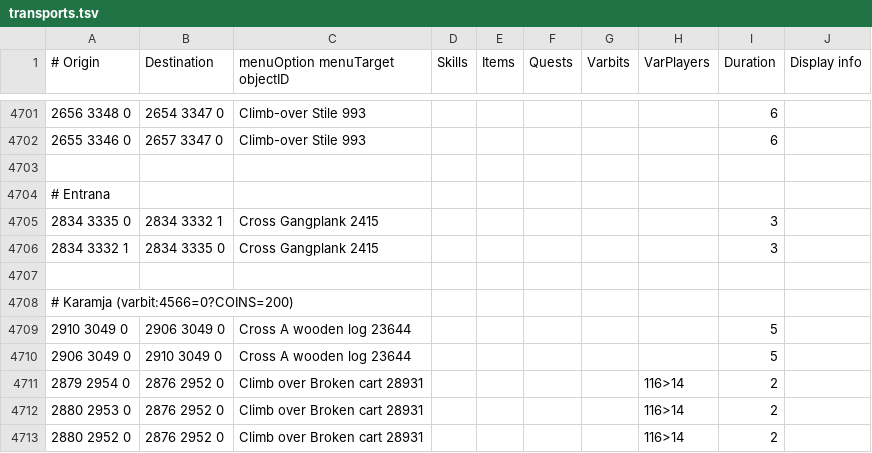
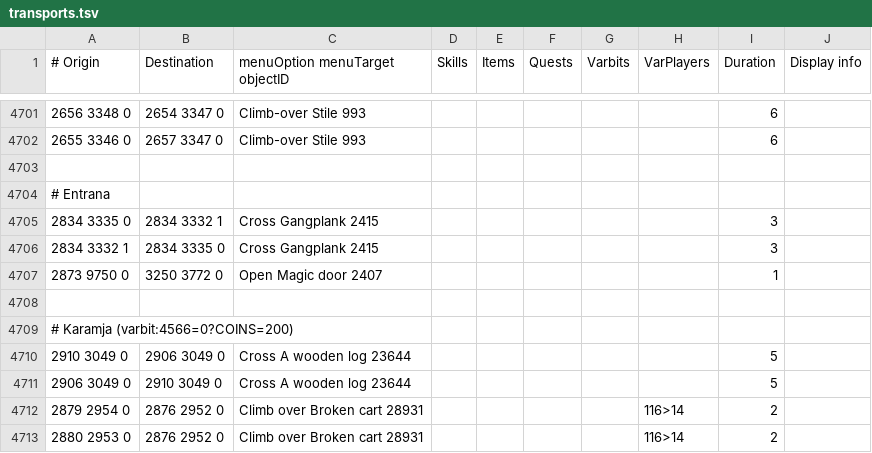
Before and after one commit to wvanderp/shortest-path, a TSV file: src/main/resources/transports/transports.tsv, drawn as a sheet; only a part is shown, gaps mark what is left out; the shorter side is filled out with more unchanged rows.

Commit message:
Add Entrana dungeon magic door exit (#582)
The magic door (2407) in the Entrana dungeon is a one-way exit to level
32 Wilderness at 3250,3772 that was not mapped.

```diff
--- a/src/main/resources/transports/transports.tsv
+++ b/src/main/resources/transports/transports.tsv
@@ -4706,2 +4706,3 @@
 2834 3332 1	2834 3335 0	Cross Gangplank 2415						3	
+2873 9750 0	3250 3772 0	Open Magic door 2407						1	
 									
```
